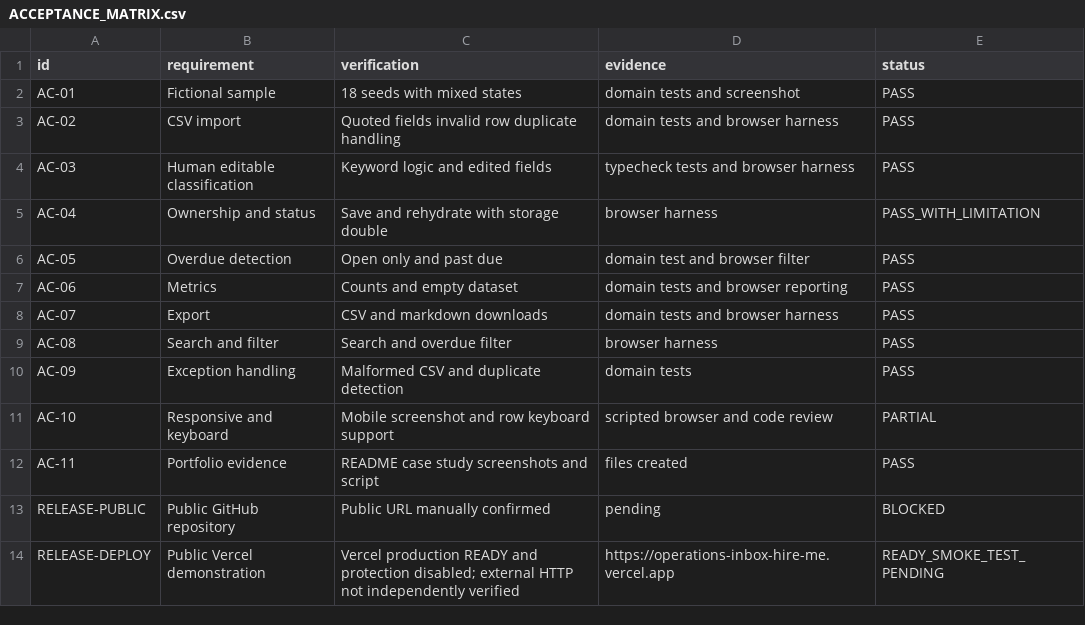
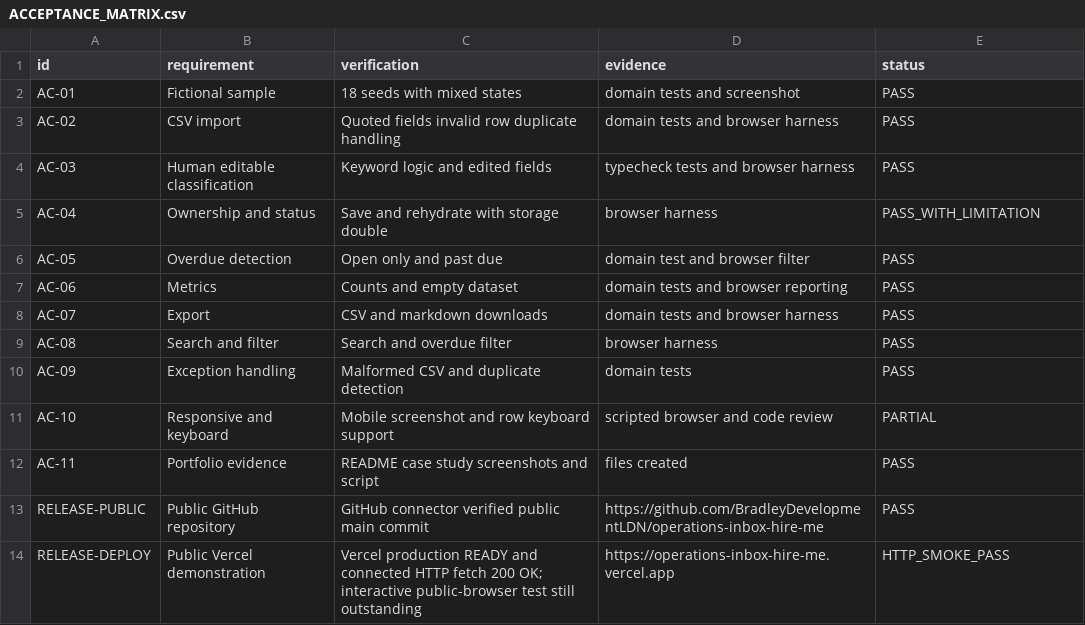
Before and after one commit to BradleyDevelopmentLDN/operations-inbox-hire-me, a CSV file: docs/ACCEPTANCE_MATRIX.csv, drawn as a sheet.

Commit message:
Verify public deployment and update publication evidence

```diff
--- a/docs/ACCEPTANCE_MATRIX.csv
+++ b/docs/ACCEPTANCE_MATRIX.csv
@@ -12,3 +12,3 @@ AC-10,Responsive and keyboard,Mobile screenshot and row keyboard support,scripte
 AC-11,Portfolio evidence,README case study screenshots and script,files created,PASS
-RELEASE-PUBLIC,Public GitHub repository,Public URL manually confirmed,pending,BLOCKED
-RELEASE-DEPLOY,Public Vercel demonstration,Vercel production READY and protection disabled; external HTTP not independently verified,https://operations-inbox-hire-me.vercel.app,READY_SMOKE_TEST_PENDING
+RELEASE-PUBLIC,Public GitHub repository,GitHub connector verified public main commit,https://github.com/BradleyDevelopmentLDN/operations-inbox-hire-me,PASS
+RELEASE-DEPLOY,Public Vercel demonstration,Vercel production READY and connected HTTP fetch 200 OK; interactive public-browser test still outstanding,https://operations-inbox-hire-me.vercel.app,HTTP_SMOKE_PASS
```
Also changed, not shown: 4 other files.
